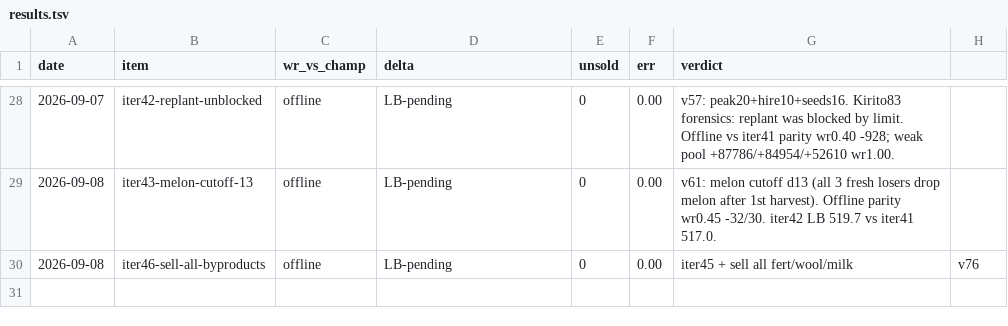
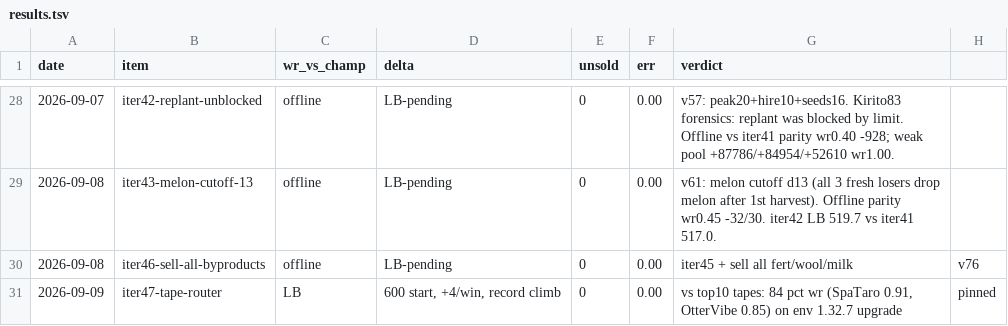
Before and after one commit to superdanich7-jpg/danilchil-kaggriculture, a TSV file: results.tsv, drawn as a sheet; only a part is shown, gaps mark what is left out; the diff names each change by its address in the sheet, - before the commit and + after, or states it on an @@ line.

Commit message:
iter47 tape-router + env 1.32.7 upgrade: verbatim tapes now replay 1:1 (drift 0); scan_daily sparring vs top-10 tapes = 84 pct wr (SpaTaro 0.91, Otter Vibe 0.85); EXPERIMENTS documented

```diff
--- a/results.tsv
+++ b/results.tsv
+row 31: 2026-09-09 | iter47-tape-router | LB | 600 start, +4/win, record climb | 0 | 0.00 | vs top10 tapes: 84 pct wr (SpaTaro 0.91, OtterVibe 0.85) on env 1.32.7 upgrade | pinned
```
Also changed, not shown: 38 other files.
